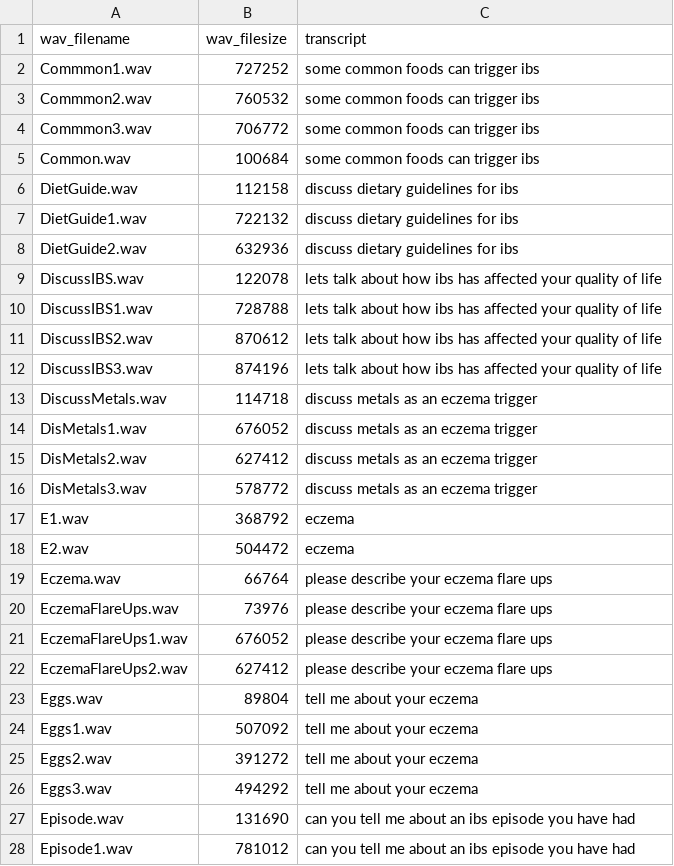
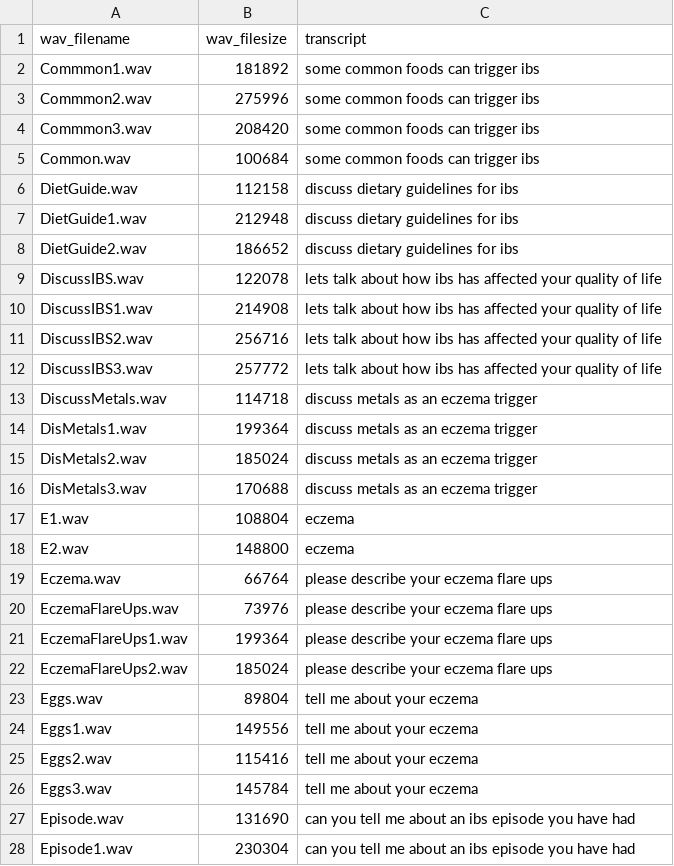
Before and after one commit to BioMojoLLC/DeepSpeech_BioMojo, a CSV file: data/bm.csv, drawn as a sheet; only a part is shown; the diff covers the shown part only.

Commit message:
Updating bm.csv with correct new file sizes

```diff
--- a/data/bm.csv
+++ b/data/bm.csv
@@ -1,28 +1,28 @@
 wav_filename,wav_filesize,transcript
-Commmon1.wav,727252,some common foods can trigger ibs
-Commmon2.wav,760532,some common foods can trigger ibs
-Commmon3.wav,706772,some common foods can trigger ibs
+Commmon1.wav,181892,some common foods can trigger ibs
+Commmon2.wav,275996,some common foods can trigger ibs
+Commmon3.wav,208420,some common foods can trigger ibs
 Common.wav,100684,some common foods can trigger ibs
 DietGuide.wav,112158,discuss dietary guidelines for ibs
-DietGuide1.wav,722132,discuss dietary guidelines for ibs
-DietGuide2.wav,632936,discuss dietary guidelines for ibs
+DietGuide1.wav,212948,discuss dietary guidelines for ibs
+DietGuide2.wav,186652,discuss dietary guidelines for ibs
 DiscussIBS.wav,122078,lets talk about how ibs has affected your quality of life
-DiscussIBS1.wav,728788,lets talk about how ibs has affected your quality of life
-DiscussIBS2.wav,870612,lets talk about how ibs has affected your quality of life
-DiscussIBS3.wav,874196,lets talk about how ibs has affected your quality of life
+DiscussIBS1.wav,214908,lets talk about how ibs has affected your quality of life
+DiscussIBS2.wav,256716,lets talk about how ibs has affected your quality of life
+DiscussIBS3.wav,257772,lets talk about how ibs has affected your quality of life
 DiscussMetals.wav,114718,discuss metals as an eczema trigger
-DisMetals1.wav,676052,discuss metals as an eczema trigger
-DisMetals2.wav,627412,discuss metals as an eczema trigger
-DisMetals3.wav,578772,discuss metals as an eczema trigger
-E1.wav,368792,eczema
-E2.wav,504472,eczema
+DisMetals1.wav,199364,discuss metals as an eczema trigger
+DisMetals2.wav,185024,discuss metals as an eczema trigger
+DisMetals3.wav,170688,discuss metals as an eczema trigger
+E1.wav,108804,eczema
+E2.wav,148800,eczema
 Eczema.wav,66764,please describe your eczema flare ups
 EczemaFlareUps.wav,73976,please describe your eczema flare ups
-EczemaFlareUps1.wav,676052,please describe your eczema flare ups
-EczemaFlareUps2.wav,627412,please describe your eczema flare ups
+EczemaFlareUps1.wav,199364,please describe your eczema flare ups
+EczemaFlareUps2.wav,185024,please describe your eczema flare ups
 Eggs.wav,89804,tell me about your eczema
-Eggs1.wav,507092,tell me about your eczema
-Eggs2.wav,391272,tell me about your eczema
-Eggs3.wav,494292,tell me about your eczema
+Eggs1.wav,149556,tell me about your eczema
+Eggs2.wav,115416,tell me about your eczema
+Eggs3.wav,145784,tell me about your eczema
 Episode.wav,131690,can you tell me about an ibs episode you have had
-Episode1.wav,781012,can you tell me about an ibs episode you have had
+Episode1.wav,230304,can you tell me about an ibs episode you have had
```
Also changed, not shown: 52 edited cells elsewhere in this file.
